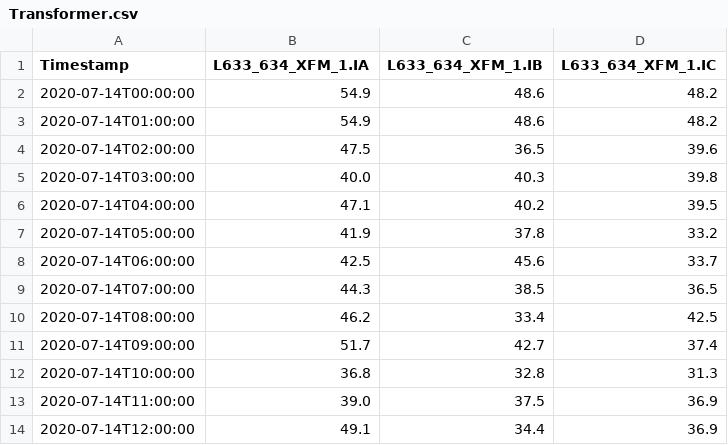
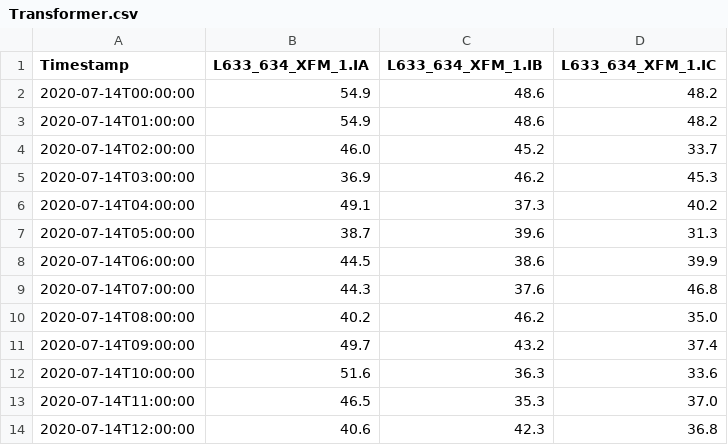
Before and after one commit to GMLC-TDC/cymepy, a CSV file: examples/ieee13node/exports/Transformer.csv, drawn as a sheet; only a part is shown; the diff covers the shown part only.

Commit message:
All pubs working except transformer and bus voltage

```diff
--- a/examples/ieee13node/exports/Transformer.csv
+++ b/examples/ieee13node/exports/Transformer.csv
@@ -3,12 +3,12 @@ Timestamp,L633_634_XFM_1.IA,L633_634_XFM_1.IB,L633_634_XFM_1.IC
 2020-07-14T01:00:00,54.9,48.6,48.2
-2020-07-14T02:00:00,47.5,36.5,39.6
-2020-07-14T03:00:00,40.0,40.3,39.8
-2020-07-14T04:00:00,47.1,40.2,39.5
-2020-07-14T05:00:00,41.9,37.8,33.2
-2020-07-14T06:00:00,42.5,45.6,33.7
-2020-07-14T07:00:00,44.3,38.5,36.5
-2020-07-14T08:00:00,46.2,33.4,42.5
-2020-07-14T09:00:00,51.7,42.7,37.4
-2020-07-14T10:00:00,36.8,32.8,31.3
-2020-07-14T11:00:00,39.0,37.5,36.9
-2020-07-14T12:00:00,49.1,34.4,36.9
+2020-07-14T02:00:00,46.0,45.2,33.7
+2020-07-14T03:00:00,36.9,46.2,45.3
+2020-07-14T04:00:00,49.1,37.3,40.2
+2020-07-14T05:00:00,38.7,39.6,31.3
+2020-07-14T06:00:00,44.5,38.6,39.9
+2020-07-14T07:00:00,44.3,37.6,46.8
+2020-07-14T08:00:00,40.2,46.2,35.0
+2020-07-14T09:00:00,49.7,43.2,37.4
+2020-07-14T10:00:00,51.6,36.3,33.6
+2020-07-14T11:00:00,46.5,35.3,37.0
+2020-07-14T12:00:00,40.6,42.3,36.8
```
Also changed, not shown: 33 edited cells elsewhere in this file, examples/ieee13node/exports/DistributedLoad.csv, examples/ieee13node/exports/Source.csv, 4 other files.
